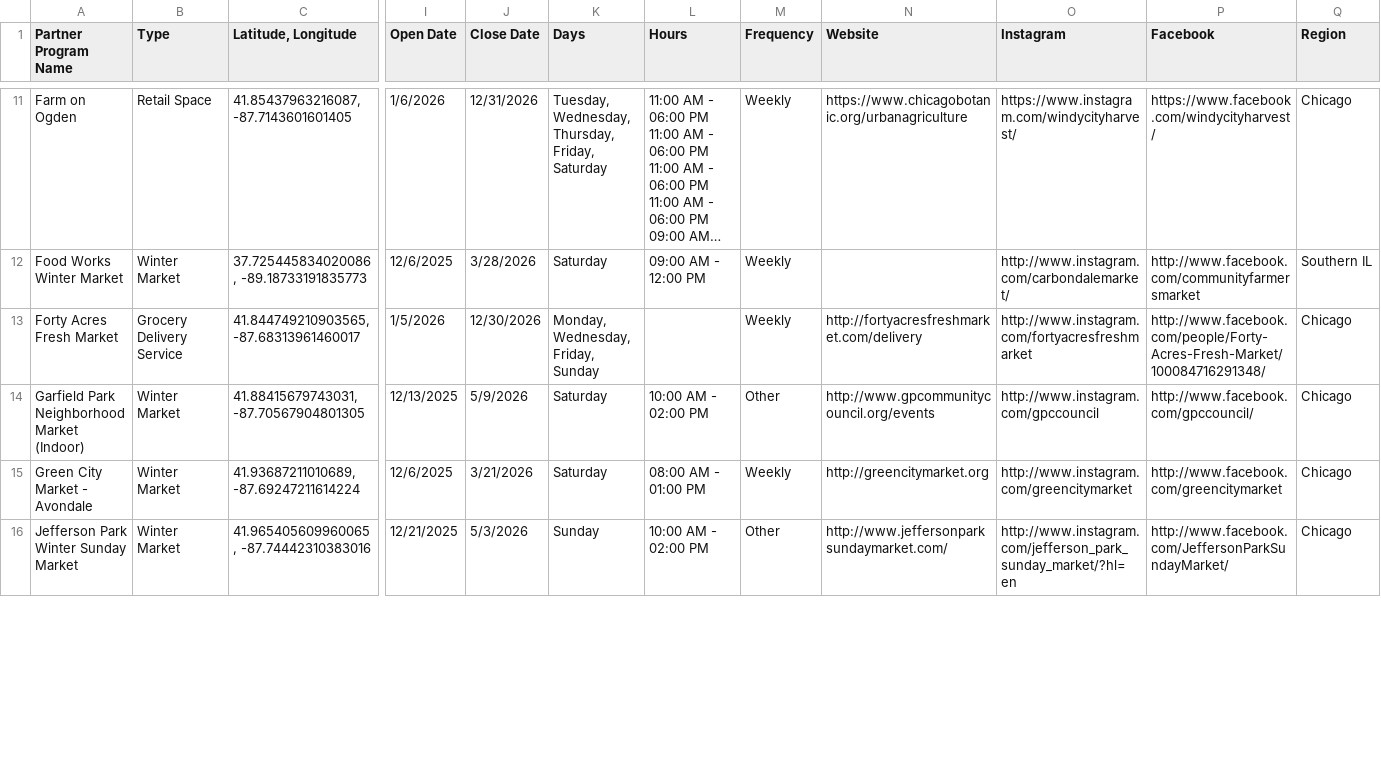
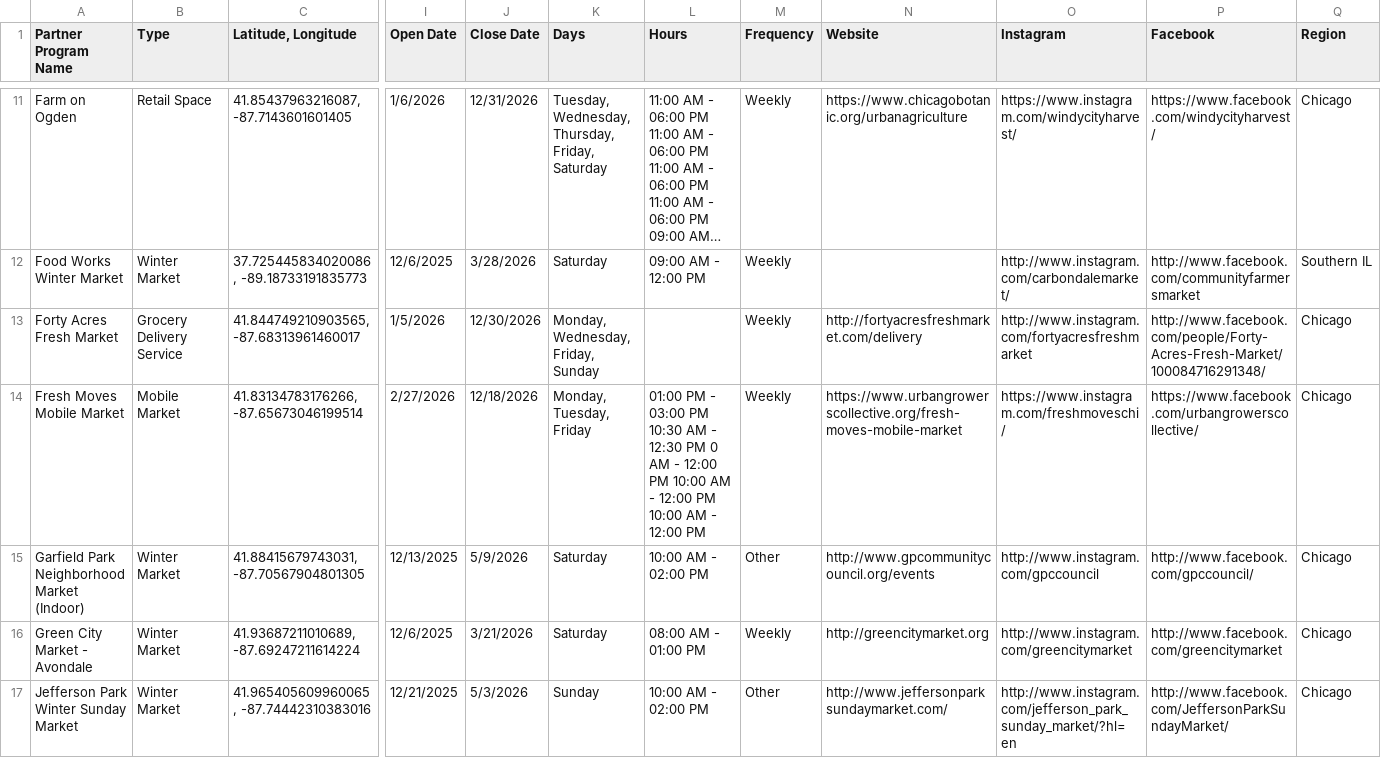
Before and after one commit to Link-Up-IL/website-map, a CSV file: Website Map csv for R - Sheet1.csv, drawn as a sheet; only a part is shown, gaps mark what is left out; long unchanged cells end in …; rows hold the shown columns only; the diff covers the shown part only; the diff names each change by its address in the sheet, - before the commit and + after, or states it on an @@ line.

```diff
--- a/Website Map csv for R - Sheet1.csv
+++ b/Website Map csv for R - Sheet1.csv
+row 14: Fresh Moves Mobile Market | Mobile Market | 41.83134783176266, -87.65673046199514 | 2/27/2026 | 12/18/2026 | Monday, Tuesday, Friday | 01:00 PM - 03:00 PM 10:30 AM - 12:30 PM 0 AM - 12:00 PM 10:00 AM - 12:00 PM 10:00 AM - 12:00 PM | Weekly | https://www.urbangrowerscollective.org/fresh-moves-mobile-market | https://www.instagram.com/freshmoveschi/ | https://www.facebook.com/urbangrowerscollective/ | Chicago
```
Also changed, not shown: 1 added row, 1 removed row, 1 moved row and 53 edited cells elsewhere in this file, 1 other file.
